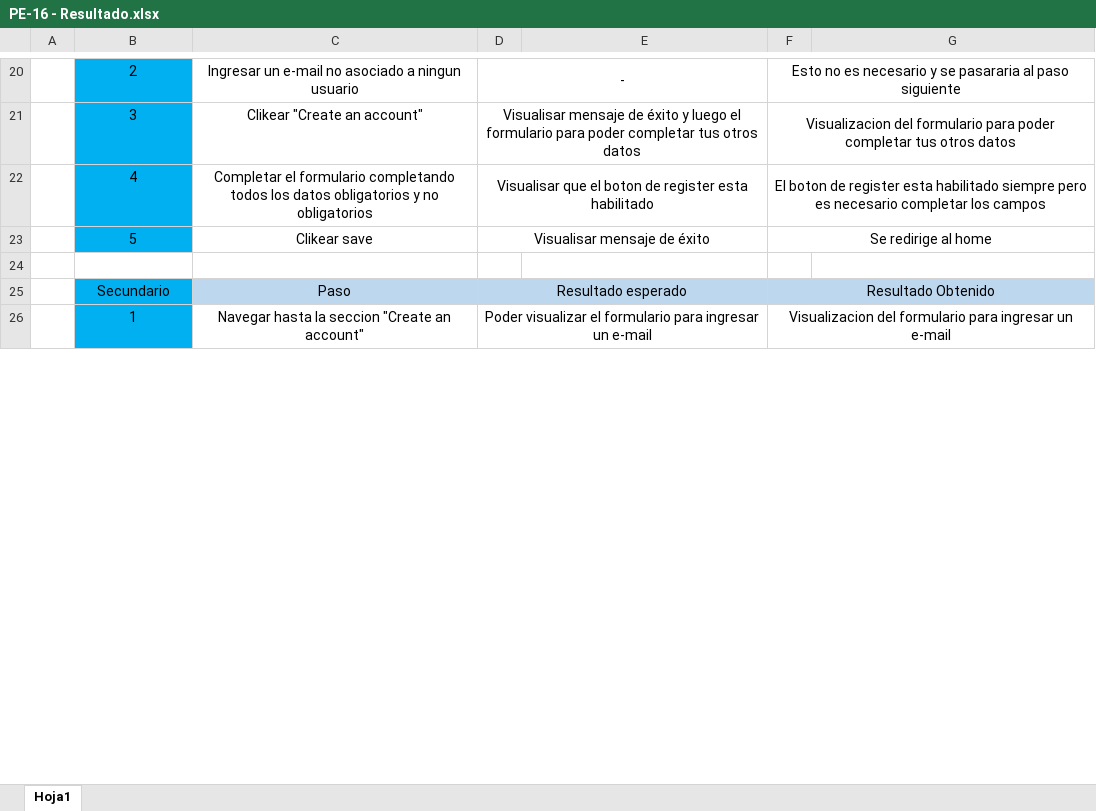
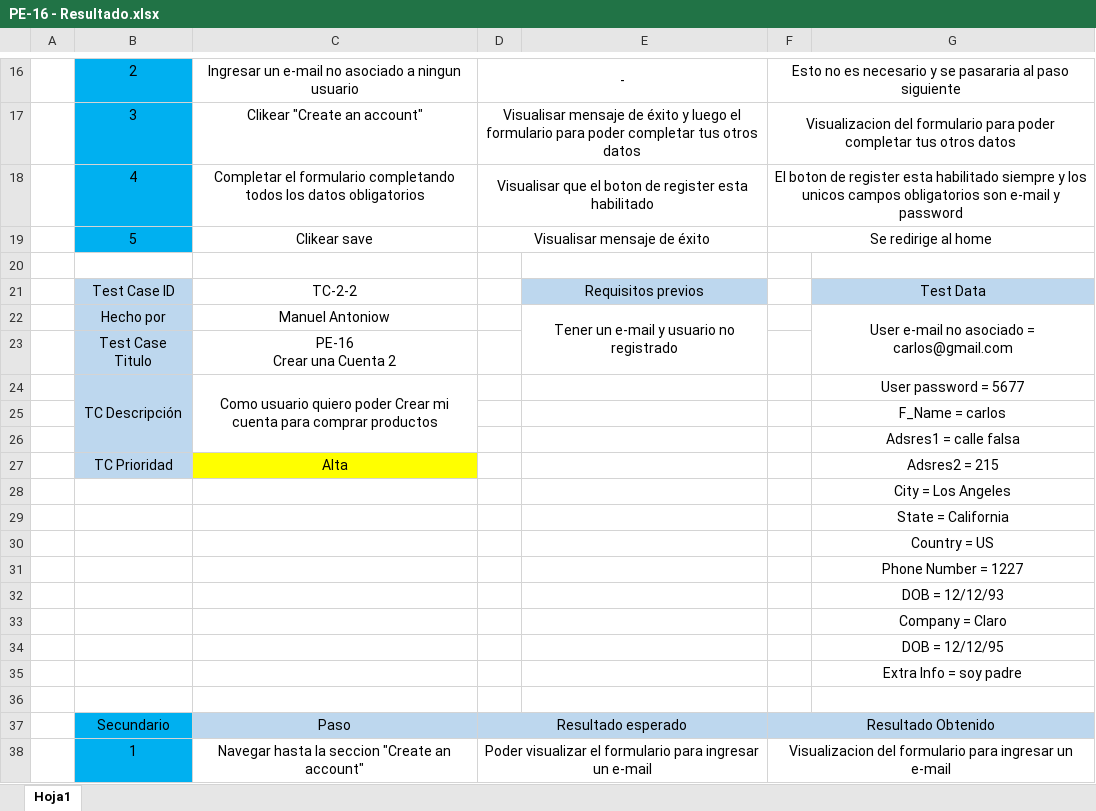
Before and after one commit to ManuAntoniow/TestingAplicaciones-Alone-TPO, an Excel workbook: test_cases/TC-2/PE-16 - Resultado.xlsx, sheet Hoja1, drawn as a sheet; only a part is shown, gaps mark what is left out; values as stored, in another font and other column widths than the file's, no borders; charts and pictures not drawn; addresses are those after the commit; ↵ is a line break in a cell; the diff covers the shown part only; the diff names each change by its address in the sheet, - before the commit and + after, or states it on an @@ line.

```diff
--- a/test_cases/TC-2/PE-16 - Resultado.xlsx (sheet Hoja1)
+++ b/test_cases/TC-2/PE-16 - Resultado.xlsx (sheet Hoja1)
-C18: …datos obligatorios y no obligatorios
+C18: …datos obligatorios
-F18: …habilitado siempre pero es necesario completar los campos
+F18: …habilitado siempre y los unicos campos obligatorios son e-mail y password
+row 20: (empty)
+row 21:  | Test Case ID | TC-2-2 |  | Requisitos previos |  | Test Data
+row 22:  | Hecho por | Manuel Antoniow |  | Tener un e-mail y usuario no registrado |  | User e-mail no asociado = carlos@gmail.com
+row 23:  | Test Case Titulo | PE-16 ↵ Crear una Cuenta 2
+row 24:  | TC Descripción | Como usuario quiero poder Crear mi cuenta para comprar productos |  |  |  | User password = 5677
+row 25:  |  |  |  |  |  | F_Name = carlos
+row 26:  |  |  |  |  |  | Adsres1 = calle falsa
+row 27:  | TC Prioridad | Alta |  |  |  | Adsres2 = 215
+row 28:  |  |  |  |  |  | City = Los Angeles
+row 29:  |  |  |  |  |  | State = California
+row 30:  |  |  |  |  |  | Country = US
+row 31:  |  |  |  |  |  | Phone Number = 1227
+row 32:  |  |  |  |  |  | DOB = 12/12/93
+row 33:  |  |  |  |  |  | Company = Claro
+row 34:  |  |  |  |  |  | DOB = 12/12/95
+row 35:  |  |  |  |  |  | Extra Info = soy padre
```
Also changed, not shown: 24 added rows, 5 removed rows, 8 edited cells, cell formats and merged cells elsewhere in this sheet, charts or pictures, test_cases/TC-1/PE-10.xlsx, test_cases/TC-2/PE-16.xlsx, 6 other files.
